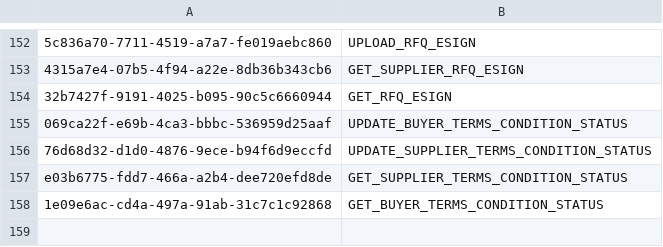
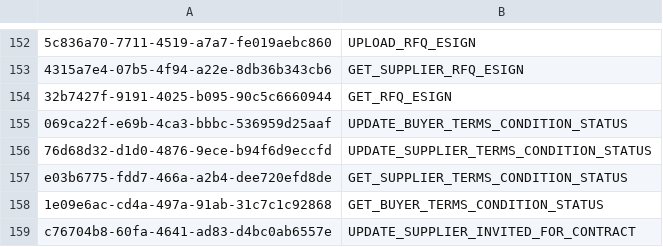
Before and after one commit to balachandhru-hub/main-backend-sila, a CSV file: src/Platform/Identity/Identity.Infrastructure/Migrations/Feature.csv, drawn as a sheet; only a part is shown, gaps mark what is left out; the diff names each change by its address in the sheet, - before the commit and + after, or states it on an @@ line.

```diff
--- a/src/Platform/Identity/Identity.Infrastructure/Migrations/Feature.csv
+++ b/src/Platform/Identity/Identity.Infrastructure/Migrations/Feature.csv
+row 159: c76704b8-60fa-4641-ad83-d4bc0ab6557e | UPDATE_SUPPLIER_INVITED_FOR_CONTRACT
```
Also changed, not shown: src/Platform/Identity/Identity.Infrastructure/Migrations/RoleFeatureMapping.csv, 11 other files.
